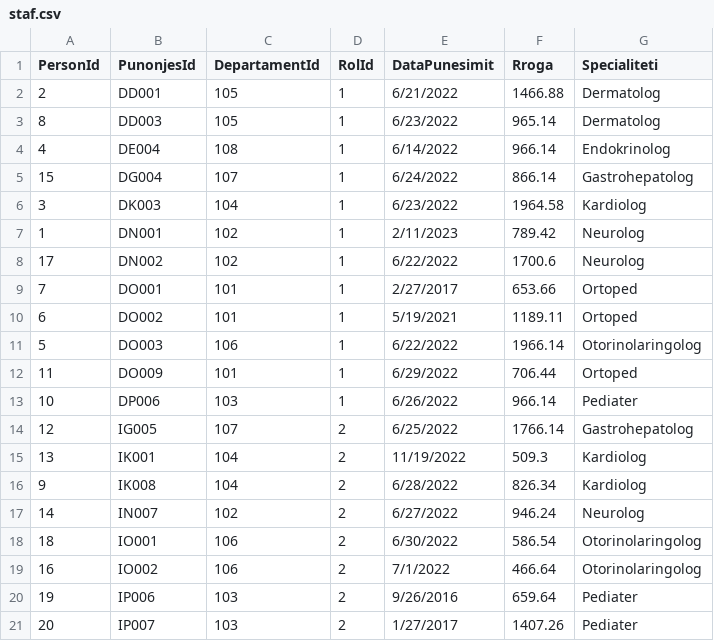
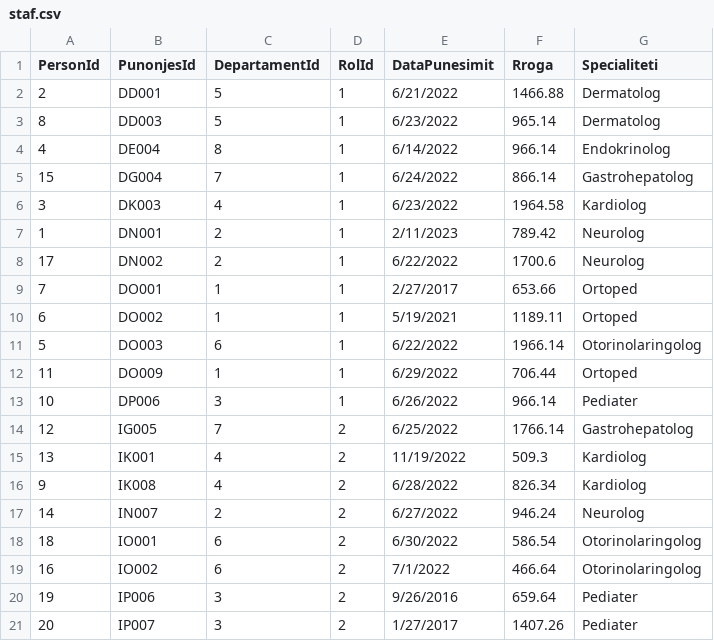
Before and after one commit to ViktoriaBashari/Projekt-DB-Master, a CSV file: database/tables_data_csv/staf.csv, drawn as a sheet.

```diff
--- a/database/tables_data_csv/staf.csv
+++ b/database/tables_data_csv/staf.csv
@@ -1,21 +1,21 @@
 PersonId,PunonjesId,DepartamentId,RolId,DataPunesimit,Rroga,Specialiteti
-2,DD001,105,1,6/21/2022,1466.88,Dermatolog
-8,DD003,105,1,6/23/2022,965.14,Dermatolog
-4,DE004,108,1,6/14/2022,966.14,Endokrinolog
-15,DG004,107,1,6/24/2022,866.14,Gastrohepatolog
-3,DK003,104,1,6/23/2022,1964.58,Kardiolog
-1,DN001,102,1,2/11/2023,789.42,Neurolog
-17,DN002,102,1,6/22/2022,1700.6,Neurolog
-7,DO001,101,1,2/27/2017,653.66,Ortoped
-6,DO002,101,1,5/19/2021,1189.11,Ortoped
-5,DO003,106,1,6/22/2022,1966.14,Otorinolaringolog
-11,DO009,101,1,6/29/2022,706.44,Ortoped
-10,DP006,103,1,6/26/2022,966.14,Pediater
-12,IG005,107,2,6/25/2022,1766.14,Gastrohepatolog
-13,IK001,104,2,11/19/2022,509.3,Kardiolog
-9,IK008,104,2,6/28/2022,826.34,Kardiolog
-14,IN007,102,2,6/27/2022,946.24,Neurolog
-18,IO001,106,2,6/30/2022,586.54,Otorinolaringolog
-16,IO002,106,2,7/1/2022,466.64,Otorinolaringolog
-19,IP006,103,2,9/26/2016,659.64,Pediater
-20,IP007,103,2,1/27/2017,1407.26,Pediater
+2,DD001,5,1,6/21/2022,1466.88,Dermatolog
+8,DD003,5,1,6/23/2022,965.14,Dermatolog
+4,DE004,8,1,6/14/2022,966.14,Endokrinolog
+15,DG004,7,1,6/24/2022,866.14,Gastrohepatolog
+3,DK003,4,1,6/23/2022,1964.58,Kardiolog
+1,DN001,2,1,2/11/2023,789.42,Neurolog
+17,DN002,2,1,6/22/2022,1700.6,Neurolog
+7,DO001,1,1,2/27/2017,653.66,Ortoped
+6,DO002,1,1,5/19/2021,1189.11,Ortoped
+5,DO003,6,1,6/22/2022,1966.14,Otorinolaringolog
+11,DO009,1,1,6/29/2022,706.44,Ortoped
+10,DP006,3,1,6/26/2022,966.14,Pediater
+12,IG005,7,2,6/25/2022,1766.14,Gastrohepatolog
+13,IK001,4,2,11/19/2022,509.3,Kardiolog
+9,IK008,4,2,6/28/2022,826.34,Kardiolog
+14,IN007,2,2,6/27/2022,946.24,Neurolog
+18,IO001,6,2,6/30/2022,586.54,Otorinolaringolog
+16,IO002,6,2,7/1/2022,466.64,Otorinolaringolog
+19,IP006,3,2,9/26/2016,659.64,Pediater
+20,IP007,3,2,1/27/2017,1407.26,Pediater
```
Also changed, not shown: database/tables_data_csv/anamneza_abuzimit.csv, database/tables_data_csv/anamneza_farmakologjike.csv, 11 other files.
